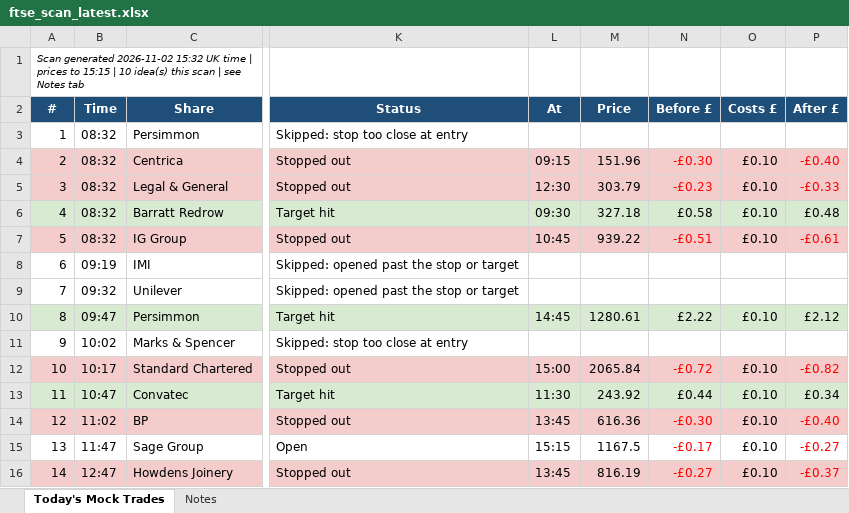
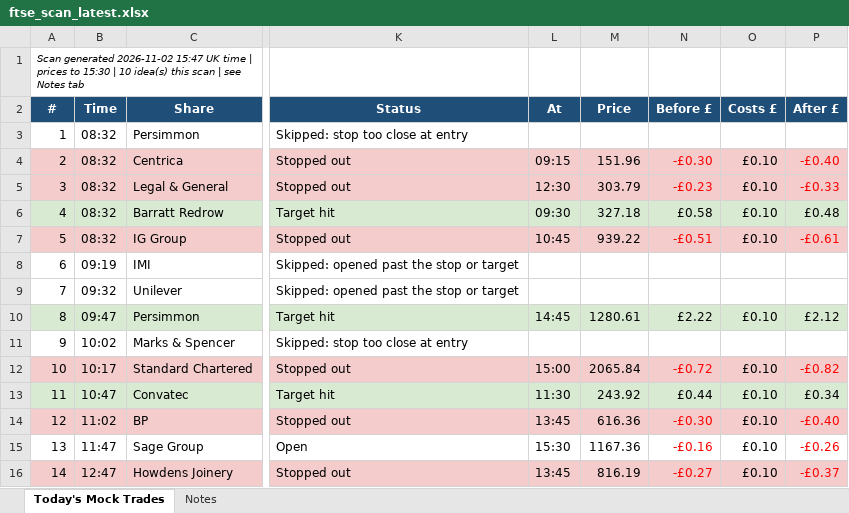
Before and after one commit to philwright210458-blip/ftse-trader, an Excel workbook: ftse_scan_latest.xlsx, sheet Today's Mock Trades, drawn as a sheet; only a part is shown, gaps mark what is left out; values as stored, in another font and other column widths than the file's, no borders; the diff names each change by its address in the sheet, - before the commit and + after, or states it on an @@ line.

```diff
--- a/ftse_scan_latest.xlsx (sheet Today's Mock Trades)
+++ b/ftse_scan_latest.xlsx (sheet Today's Mock Trades)
-A1 (#): …generated 2026-11-02 15:32 UK time | prices to 15:15 | 10…
+A1 (#): …generated 2026-11-02 15:47 UK time | prices to 15:30 | 10…
-L15 (At): 15:15
+L15 (At): 15:30
-M15 (Price): 1167.5
+M15 (Price): 1167.36
-N15 (Before £): -£0.17
+N15 (Before £): -£0.16
-P15 (After £): -£0.27
+P15 (After £): -£0.26
```
Also changed, not shown: 2 other files.
